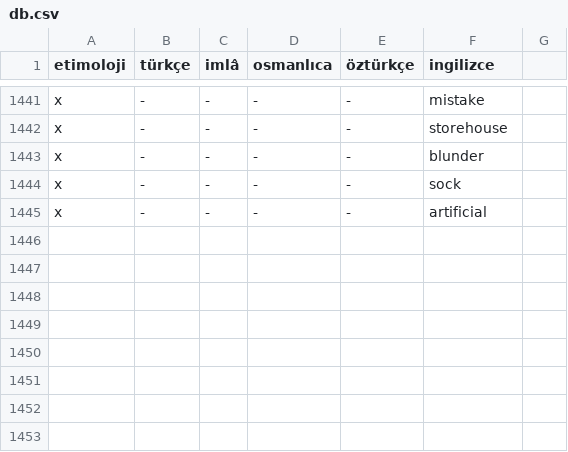
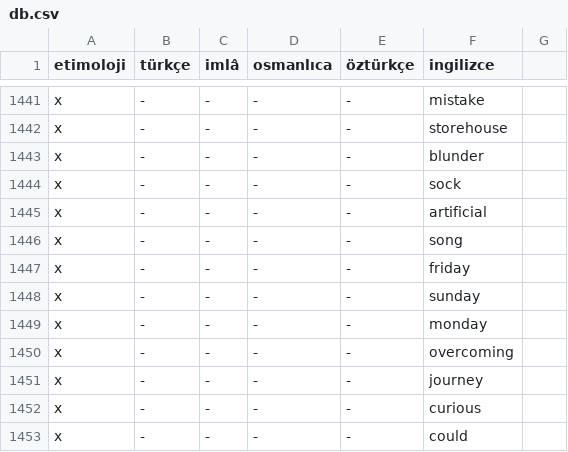
Before and after one commit to eneskalaycidev/turkceimla-db, a CSV file: db.csv, drawn as a sheet; only a part is shown, gaps mark what is left out; the diff names each change by its address in the sheet, - before the commit and + after, or states it on an @@ line.

Commit message:
Update db.csv

```diff
--- a/db.csv
+++ b/db.csv
+row 1446: x | - | - | - | - | song
+row 1447: x | - | - | - | - | friday
+row 1448: x | - | - | - | - | sunday
+row 1449: x | - | - | - | - | monday
+row 1450: x | - | - | - | - | overcoming
+row 1451: x | - | - | - | - | journey
+row 1452: x | - | - | - | - | curious
+row 1453: x | - | - | - | - | could
```
